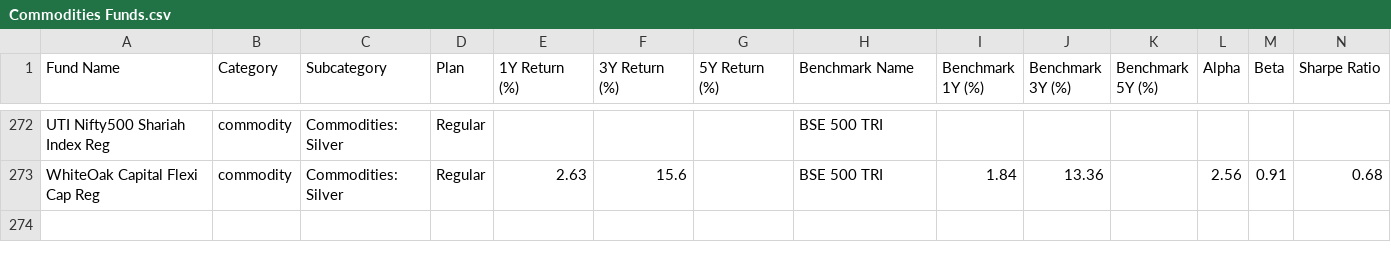
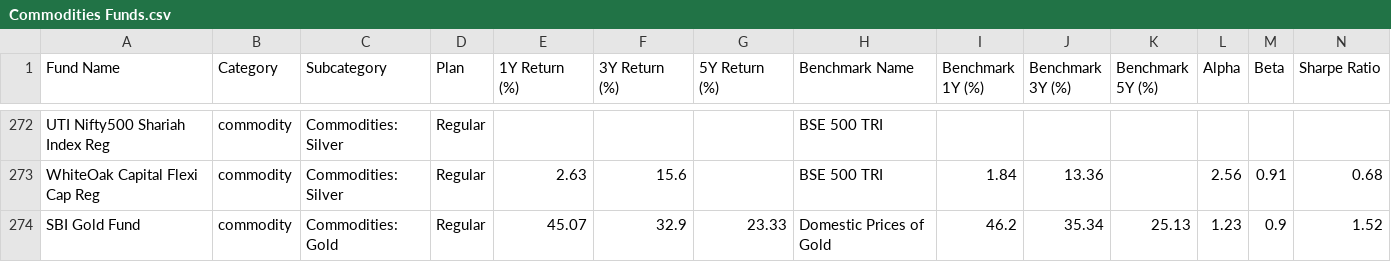
Before and after one commit to ayushpant007/FinFriend-Planner, a CSV file: Mutual Fund/Commodities Funds.csv, drawn as a sheet; only a part is shown, gaps mark what is left out; rows hold the shown columns only; the diff names each change by its address in the sheet, - before the commit and + after, or states it on an @@ line.

```diff
--- a/Mutual Fund/Commodities Funds.csv
+++ b/Mutual Fund/Commodities Funds.csv
+row 274: SBI Gold Fund | commodity | Commodities: Gold | Regular | 45.07 | 32.9 | 23.33 | Domestic Prices of Gold | 46.2 | 35.34 | 25.13 | 1.23 | 0.9 | 1.52
```
